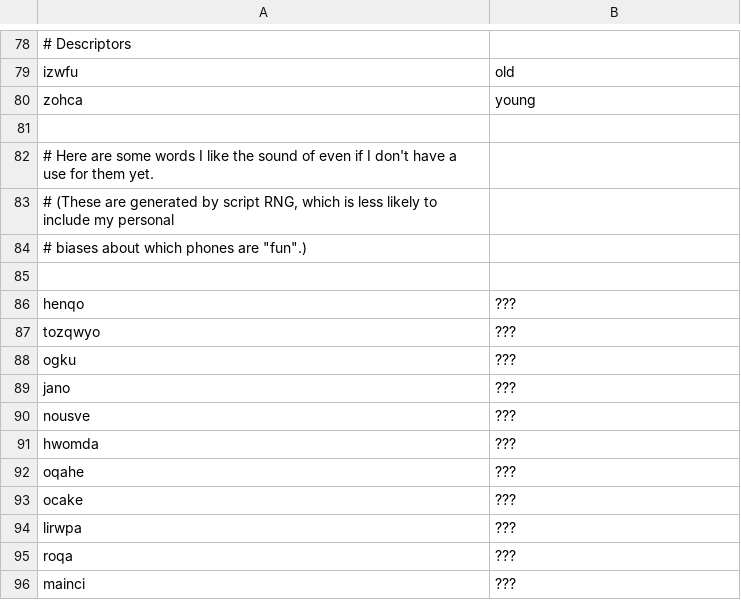
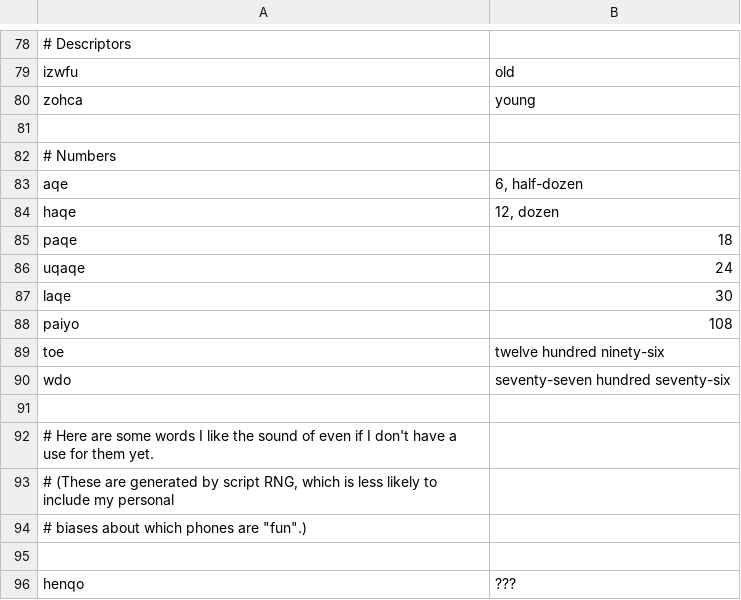
Before and after one commit to rngesus-wept/puflantu, a TSV file: root_nouns.tsv, drawn as a sheet; only a part is shown, gaps mark what is left out; the shorter side is filled out with more unchanged rows.

```diff
--- a/root_nouns.tsv
+++ b/root_nouns.tsv
@@ -81,2 +81,12 @@ zohca	young
 
+# Numbers
+aqe	6, half-dozen
+haqe	12, dozen
+paqe	18
+uqaqe	24
+laqe	30
+paiyo	108
+toe	twelve hundred ninety-six
+wdo	seventy-seven hundred seventy-six
+
 # Here are some words I like the sound of even if I don't have a use for them yet.
```
Also changed, not shown: root_closed.tsv.
